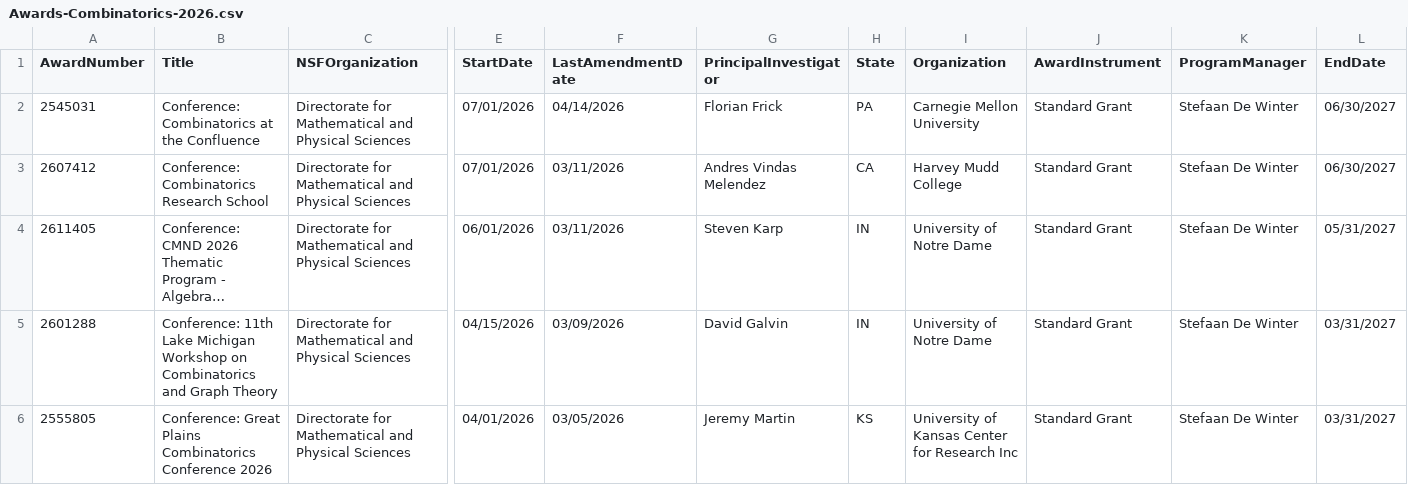
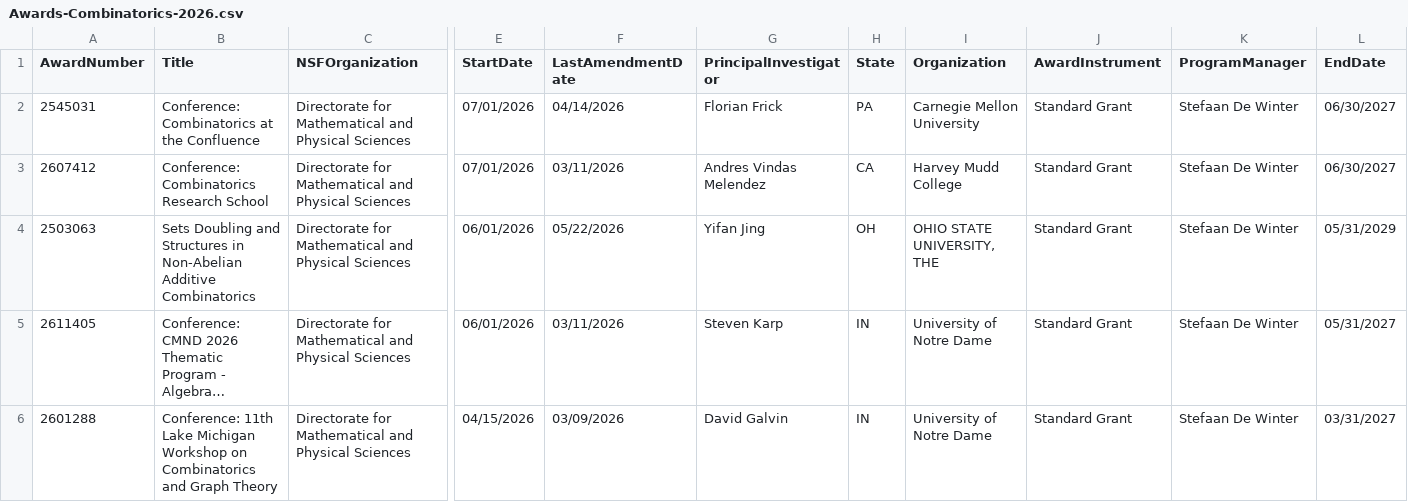
Before and after one commit to lowrank/NSF-DMS-awards, a CSV file: Combinatorics/Awards-Combinatorics-2026.csv, drawn as a sheet; only a part is shown, gaps mark what is left out; the shorter side is filled out with more unchanged rows; long unchanged cells end in …; rows hold the shown columns only; the diff names each change by its address in the sheet, - before the commit and + after, or states it on an @@ line.

```diff
--- a/Combinatorics/Awards-Combinatorics-2026.csv
+++ b/Combinatorics/Awards-Combinatorics-2026.csv
+row 4: 2503063 | Sets Doubling and Structures in Non-Abelian Additive Combinatorics | Directorate for Mathematical and Physical Sciences | 06/01/2026 | 05/22/2026 | Yifan Jing | OH | OHIO STATE UNIVERSITY, THE | Standard Grant | Stefaan De Winter | 05/31/2029
```
Also changed, not shown: Geometric-Analysis/Awards-Geometric-Analysis-2026.csv, Statistics/Awards-Statistics-2026.csv.
